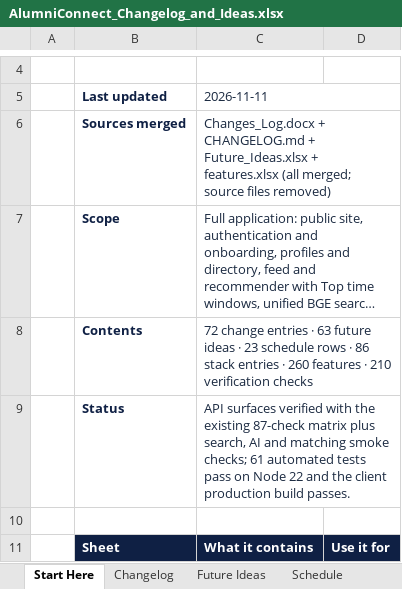
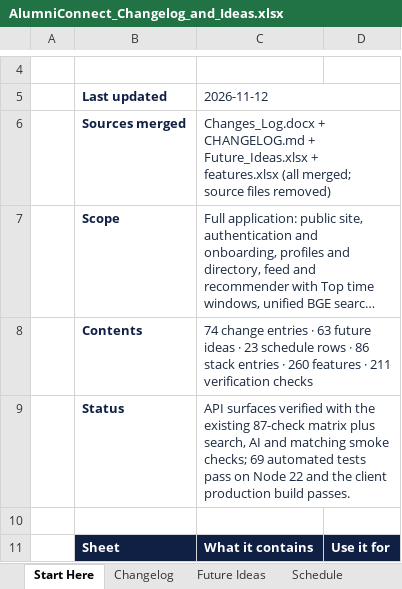
Before and after one commit to sathvikboina/alucon, an Excel workbook: AlumniConnect_Changelog_and_Ideas.xlsx, sheet Start Here, drawn as a sheet; only a part is shown, gaps mark what is left out; long unchanged cells end in …; values as stored, in another font and other column widths than the file's, no borders; the diff names each change by its address in the sheet, - before the commit and + after, or states it on an @@ line.

Commit message:
docs: add correction rows for test totals and AI scope

```diff
--- a/AlumniConnect_Changelog_and_Ideas.xlsx (sheet Start Here)
+++ b/AlumniConnect_Changelog_and_Ideas.xlsx (sheet Start Here)
-C5: 2026-11-11
+C5: 2026-11-12
-C8 (2026-11-12): 72 change entries · 63 future ideas · 23 schedule rows · 86 stack entries · 260 features · 210 verification checks
+C8 (2026-11-12): 74 change entries · 63 future ideas · 23 schedule rows · 86 stack entries · 260 features · 211 verification checks
-C9 (2026-11-12): …smoke checks; 61 automated tests…
+C9 (2026-11-12): …smoke checks; 69 automated tests…
```
Also changed, not shown: sheet Changelog, sheet Verification, sheet Features, STANDOUT_FEATURES.xlsx.
